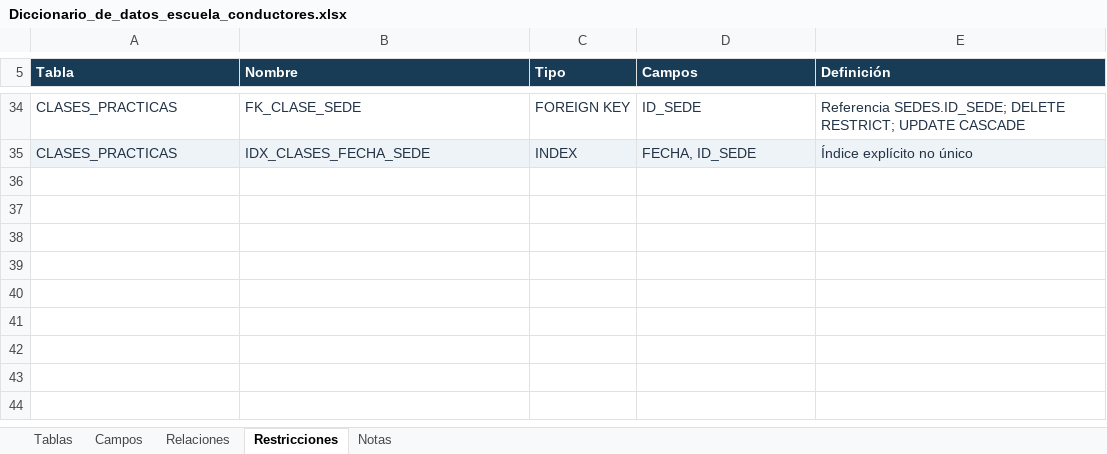
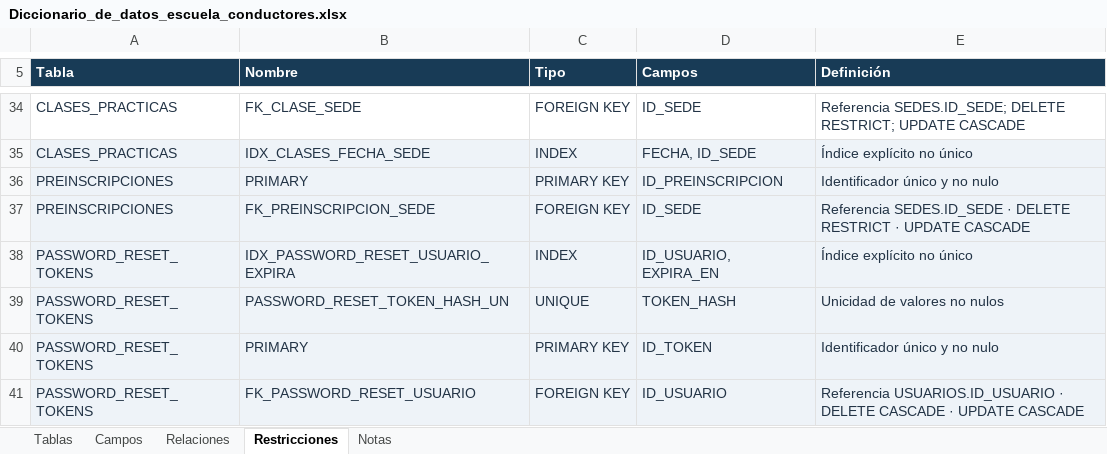
Before and after one commit to Gavoo0/capstone, an Excel workbook: Fase 2/Evidencias Grupales/Diccionario_de_datos_escuela_conductores.xlsx, sheet Restricciones, drawn as a sheet; only a part is shown, gaps mark what is left out; values as stored, in another font and other column widths than the file's, no borders; table styles not drawn; the diff names each change by its address in the sheet, - before the commit and + after, or states it on an @@ line.

```diff
--- a/Fase 2/Evidencias Grupales/Diccionario_de_datos_escuela_conductores.xlsx (sheet Restricciones)
+++ b/Fase 2/Evidencias Grupales/Diccionario_de_datos_escuela_conductores.xlsx (sheet Restricciones)
+row 36: PREINSCRIPCIONES | PRIMARY | PRIMARY KEY | ID_PREINSCRIPCION | Identificador único y no nulo
+row 37: PREINSCRIPCIONES | FK_PREINSCRIPCION_SEDE | FOREIGN KEY | ID_SEDE | Referencia SEDES.ID_SEDE · DELETE RESTRICT · UPDATE CASCADE
+row 38: PASSWORD_RESET_TOKENS | IDX_PASSWORD_RESET_USUARIO_EXPIRA | INDEX | ID_USUARIO, EXPIRA_EN | Índice explícito no único
+row 39: PASSWORD_RESET_TOKENS | PASSWORD_RESET_TOKEN_HASH_UN | UNIQUE | TOKEN_HASH | Unicidad de valores no nulos
+row 40: PASSWORD_RESET_TOKENS | PRIMARY | PRIMARY KEY | ID_TOKEN | Identificador único y no nulo
+row 41: PASSWORD_RESET_TOKENS | FK_PASSWORD_RESET_USUARIO | FOREIGN KEY | ID_USUARIO | Referencia USUARIOS.ID_USUARIO · DELETE CASCADE · UPDATE CASCADE
```
Also changed, not shown: sheet Campos, sheet Relaciones, sheet Tablas, sheet Notas, 2 other files.
